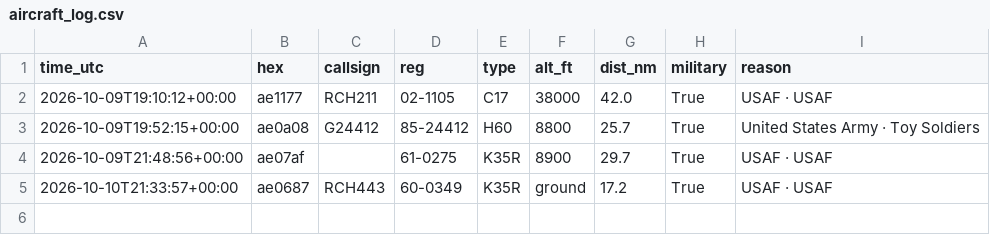
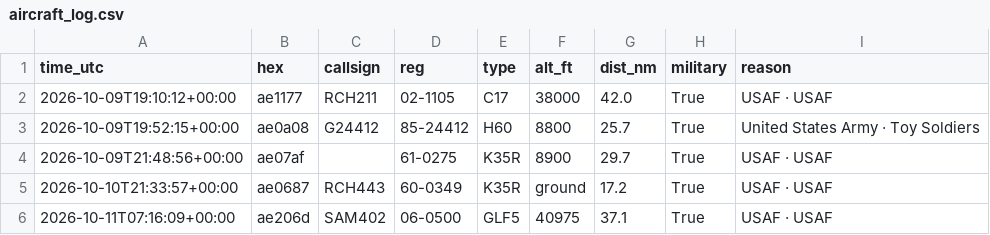
Before and after one commit to kkozinski11/aircraft-alerts, a CSV file: aircraft_log.csv, drawn as a sheet.

```diff
--- a/aircraft_log.csv
+++ b/aircraft_log.csv
@@ -5 +5,2 @@ time_utc,hex,callsign,reg,type,alt_ft,dist_nm,military,reason
 2026-10-10T21:33:57+00:00,ae0687,RCH443,60-0349,K35R,ground,17.2,True,USAF · USAF
+2026-10-11T07:16:09+00:00,ae206d,SAM402,06-0500,GLF5,40975,37.1,True,USAF · USAF
```
Also changed, not shown: 1 other file.
